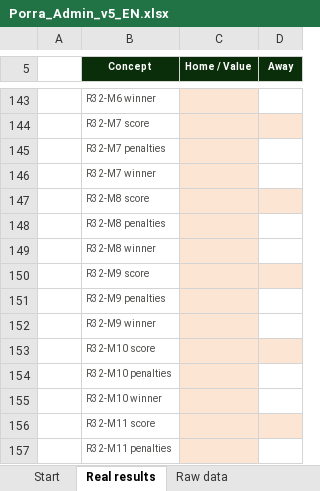
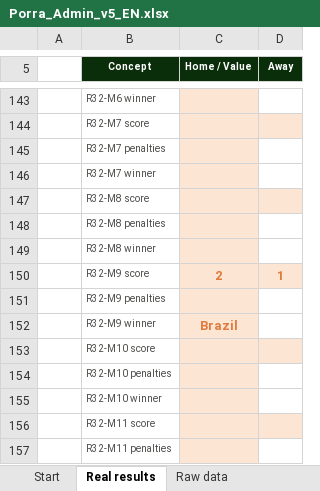
Before and after one commit to jose-reveni/porra2026, an Excel workbook: Porra_Admin_v5_EN.xlsx, sheet Real results, drawn as a sheet; only a part is shown, gaps mark what is left out; values as stored, in another font and other column widths than the file's, no borders; charts and pictures not drawn; the diff names each change by its address in the sheet, - before the commit and + after, or states it on an @@ line.

```diff
--- a/Porra_Admin_v5_EN.xlsx (sheet Real results)
+++ b/Porra_Admin_v5_EN.xlsx (sheet Real results)
-C150 (Home / Value): (empty)
+C150 (Home / Value): 2
-D150 (Away): (empty)
+D150 (Away): 1
-C152 (Home / Value): (empty)
+C152 (Home / Value): Brazil
```
Also changed, not shown: sheet Standings, sheet Calculation, 1 other file.
